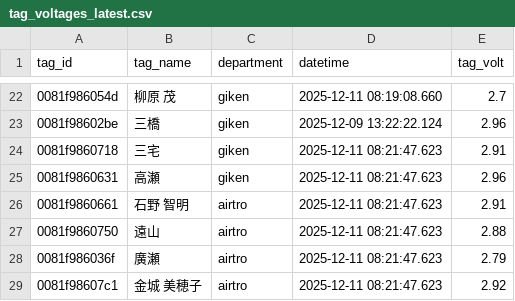
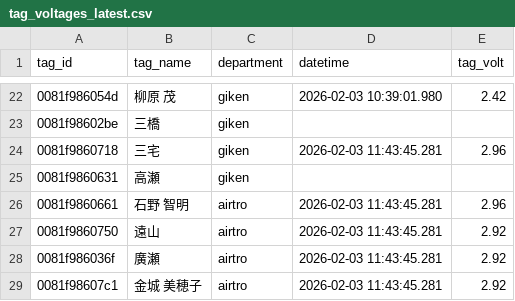
Before and after one commit to tateiwa-prg/PlaceDetection, a CSV file: tag_voltages_latest.csv, drawn as a sheet; only a part is shown, gaps mark what is left out; the diff covers the shown part only.

```diff
--- a/tag_voltages_latest.csv
+++ b/tag_voltages_latest.csv
@@ -22,8 +22,8 @@
-0081f986054d,柳原 茂,giken,2025-12-11 08:19:08.660,2.7
-0081f98602be,三橋,giken,2025-12-09 13:22:22.124,2.96
-0081f9860718,三宅,giken,2025-12-11 08:21:47.623,2.91
-0081f9860631,高瀬,giken,2025-12-11 08:21:47.623,2.96
-0081f9860661,石野 智明,airtro,2025-12-11 08:21:47.623,2.91
-0081f9860750,遠山,airtro,2025-12-11 08:21:47.623,2.88
-0081f986036f,廣瀬,airtro,2025-12-11 08:21:47.623,2.79
-0081f98607c1,金城 美穂子,airtro,2025-12-11 08:21:47.623,2.92
+0081f986054d,柳原 茂,giken,2026-02-03 10:39:01.980,2.42
+0081f98602be,三橋,giken,,
+0081f9860718,三宅,giken,2026-02-03 11:43:45.281,2.96
+0081f9860631,高瀬,giken,,
+0081f9860661,石野 智明,airtro,2026-02-03 11:43:45.281,2.96
+0081f9860750,遠山,airtro,2026-02-03 11:43:45.281,2.92
+0081f986036f,廣瀬,airtro,2026-02-03 11:43:45.281,2.92
+0081f98607c1,金城 美穂子,airtro,2026-02-03 11:43:45.281,2.92
```
Also changed, not shown: 32 edited cells elsewhere in this file, 3 other files.
